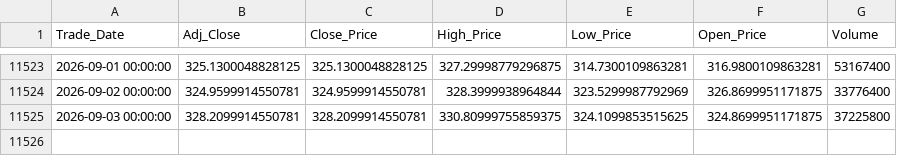
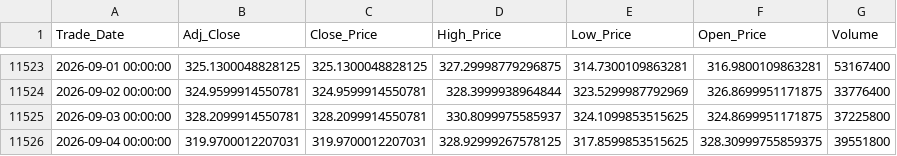
Before and after one commit to Sohila-Khaled-Abbas/apple-stock-market-analysis, a CSV file: data/processed/aapl_daily.csv, drawn as a sheet; only a part is shown, gaps mark what is left out.

```diff
--- a/data/processed/aapl_daily.csv
+++ b/data/processed/aapl_daily.csv
@@ -11524,2 +11524,3 @@ Trade_Date,Adj_Close,Close_Price,High_Price,Low_Price,Open_Price,Volume
 2026-09-02 00:00:00,324.9599914550781,324.9599914550781,328.3999938964844,323.5299987792969,326.8699951171875,33776400
-2026-09-03 00:00:00,328.2099914550781,328.2099914550781,330.80999755859375,324.1099853515625,324.8699951171875,37225800
+2026-09-03 00:00:00,328.2099914550781,328.2099914550781,330.8099975585937,324.1099853515625,324.8699951171875,37225800
+2026-09-04 00:00:00,319.9700012207031,319.9700012207031,328.92999267578125,317.8599853515625,328.30999755859375,39551800
```
